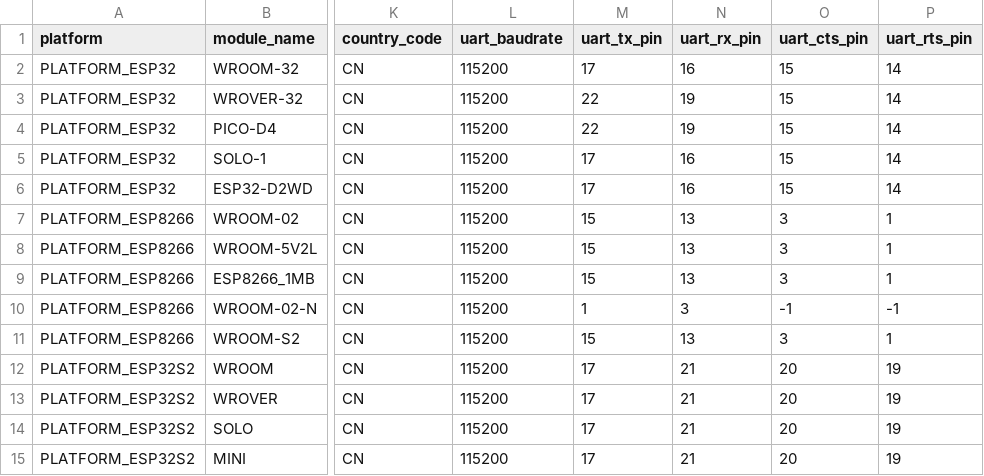
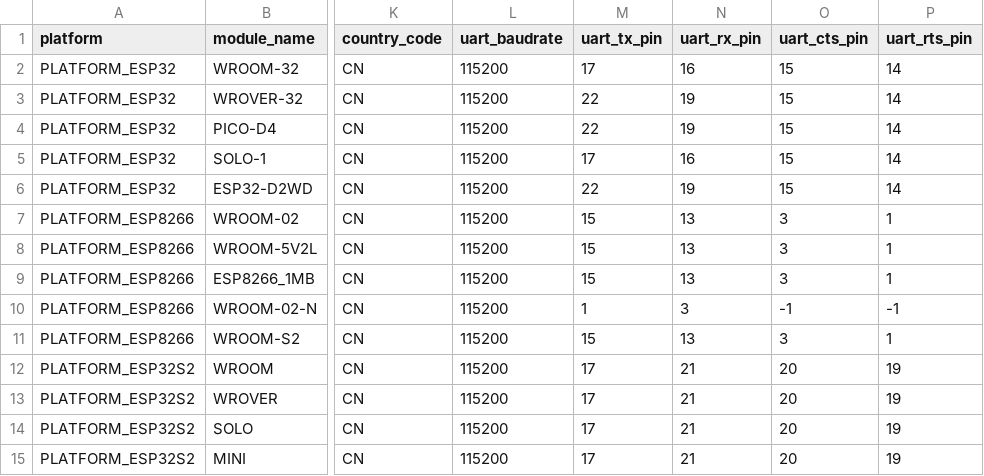
Before and after one commit to espressif/esp-at, a CSV file: components/customized_partitions/raw_data/factory_param/factory_param_data.csv, drawn as a sheet; only a part is shown, gaps mark what is left out; the diff names each change by its address in the sheet, - before the commit and + after, or states it on an @@ line.

Commit message:
fix: uart of esp32 d2wd chip can not work

```diff
--- a/components/customized_partitions/raw_data/factory_param/factory_param_data.csv
+++ b/components/customized_partitions/raw_data/factory_param/factory_param_data.csv
-M6 (uart_tx_pin): 17
+M6 (uart_tx_pin): 22
-N6 (uart_rx_pin): 16
+N6 (uart_rx_pin): 19
```
Also changed, not shown: 1 other file.
